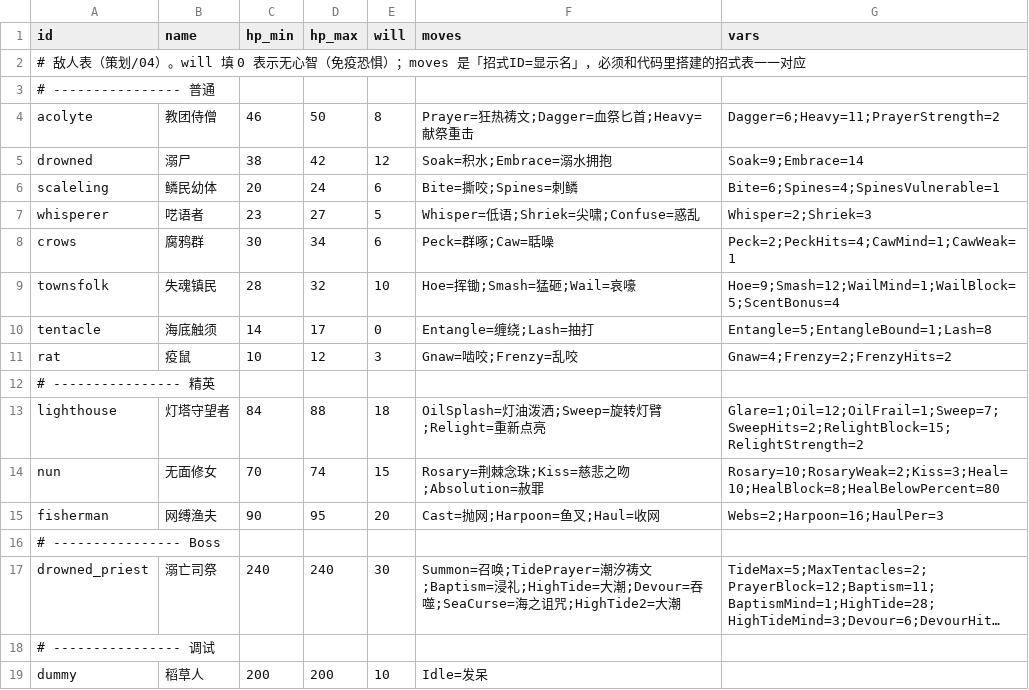
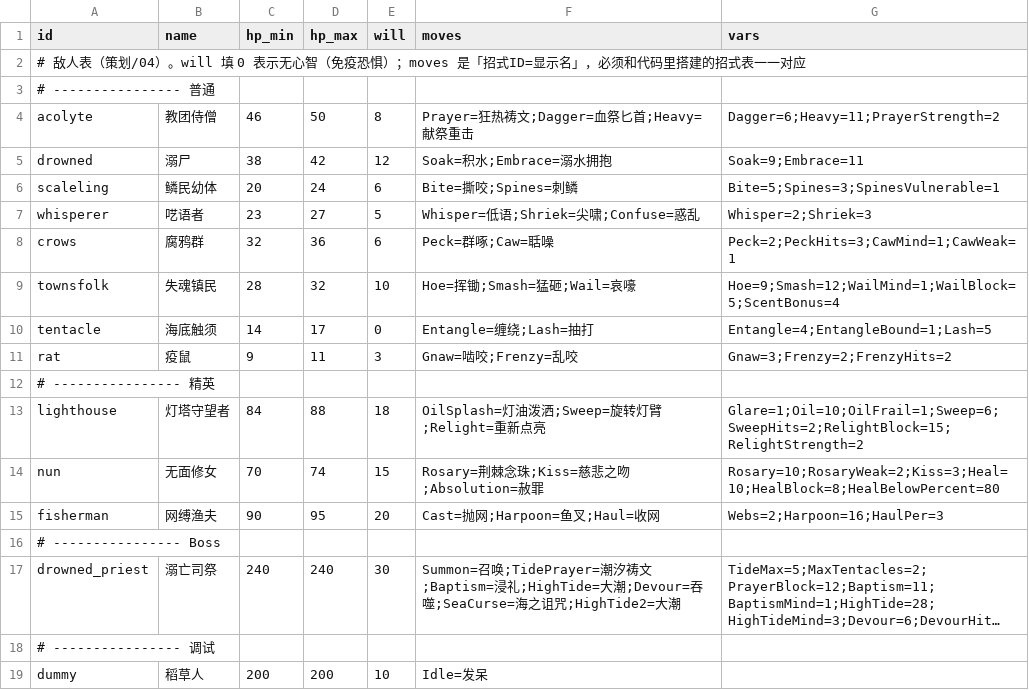
Before and after one commit to ycy-hostera2333/game, a CSV file: Deeptide/Assets/_Project/Data/enemies.csv, drawn as a sheet; long unchanged cells end in ….

```diff
--- a/Deeptide/Assets/_Project/Data/enemies.csv
+++ b/Deeptide/Assets/_Project/Data/enemies.csv
@@ -4,11 +4,11 @@ id,name,hp_min,hp_max,will,moves,vars
 acolyte,教团侍僧,46,50,8,Prayer=狂热祷文;Dagger=血祭匕首;Heavy=献祭重击,Dagger=6;Heavy=11;PrayerStrength=2
-drowned,溺尸,38,42,12,Soak=积水;Embrace=溺水拥抱,Soak=9;Embrace=14
-scaleling,鳞民幼体,20,24,6,Bite=撕咬;Spines=刺鳞,Bite=6;Spines=4;SpinesVulnerable=1
+drowned,溺尸,38,42,12,Soak=积水;Embrace=溺水拥抱,Soak=9;Embrace=11
+scaleling,鳞民幼体,20,24,6,Bite=撕咬;Spines=刺鳞,Bite=5;Spines=3;SpinesVulnerable=1
 whisperer,呓语者,23,27,5,Whisper=低语;Shriek=尖啸;Confuse=惑乱,Whisper=2;Shriek=3
-crows,腐鸦群,30,34,6,Peck=群啄;Caw=聒噪,Peck=2;PeckHits=4;CawMind=1;CawWeak=1
+crows,腐鸦群,32,36,6,Peck=群啄;Caw=聒噪,Peck=2;PeckHits=3;CawMind=1;CawWeak=1
 townsfolk,失魂镇民,28,32,10,Hoe=挥锄;Smash=猛砸;Wail=哀嚎,Hoe=9;Smash=12;WailMind=1;WailBlock=5;ScentBonus=4
-tentacle,海底触须,14,17,0,Entangle=缠绕;Lash=抽打,Entangle=5;EntangleBound=1;Lash=8
-rat,疫鼠,10,12,3,Gnaw=啮咬;Frenzy=乱咬,Gnaw=4;Frenzy=2;FrenzyHits=2
+tentacle,海底触须,14,17,0,Entangle=缠绕;Lash=抽打,Entangle=4;EntangleBound=1;Lash=5
+rat,疫鼠,9,11,3,Gnaw=啮咬;Frenzy=乱咬,Gnaw=3;Frenzy=2;FrenzyHits=2
 # ---------------- 精英
-lighthouse,灯塔守望者,84,88,18,OilSplash=灯油泼洒;Sweep=旋转灯臂;Relight=重新点亮,Glare=1;Oil=12;OilFrail=1;Sweep=7;SweepHits=2;RelightBlock=15;RelightStrength=2
+lighthouse,灯塔守望者,84,88,18,OilSplash=灯油泼洒;Sweep=旋转灯臂;Relight=重新点亮,Glare=1;Oil=10;OilFrail=1;Sweep=6;SweepHits=2;RelightBlock=15;RelightStrength=2
 nun,无面修女,70,74,15,Rosary=荆棘念珠;Kiss=慈悲之吻;Absolution=赦罪,Rosary=10;RosaryWeak=2;Kiss=3;Heal=10;HealBlock=8;HealBelowPercent=80
```
Also changed, not shown: Deeptide/Assets/_Project/Data/cards.csv, 4 other files.
